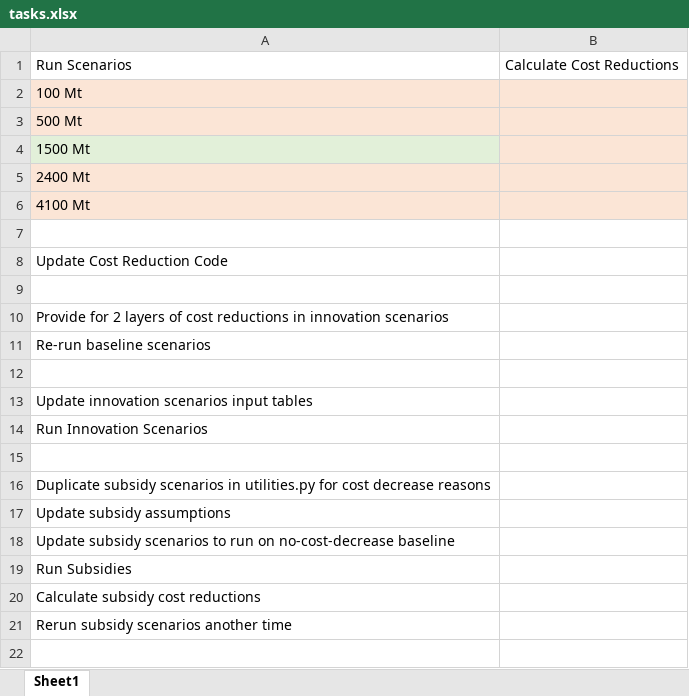
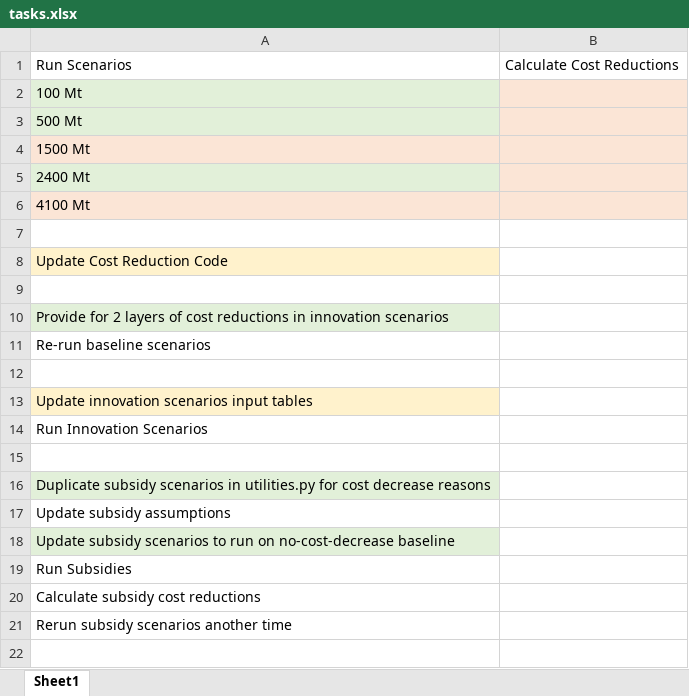
Before and after one commit to PEESEgroup/GCAM-CDR-policy, an Excel workbook: tasks.xlsx, sheet Sheet1, drawn as a sheet; only a part is shown; values as stored, in another font and other column widths than the file's, no borders; the diff names each change by its address in the sheet, - before the commit and + after, or states it on an @@ line.

Commit message:
recreate output data for 3 no cost decrease baselines

```diff
--- a/tasks.xlsx (sheet Sheet1)
+++ b/tasks.xlsx (sheet Sheet1)
-A2:A3 fill: #FBE5D6
+A2:A3 fill: #E2F0D9
-A4 fill: #E2F0D9
+A4 fill: #FBE5D6
-A5 fill: #FBE5D6
+A5 fill: #E2F0D9
-A8 fill: none
+A8 fill: #FFF2CC
-A10 fill: none
+A10 fill: #E2F0D9
-A13 fill: none
+A13 fill: #FFF2CC
-A16 fill: none
+A16 fill: #E2F0D9
-A18 fill: none
+A18 fill: #E2F0D9
```
Also changed, not shown: 45 other files.
